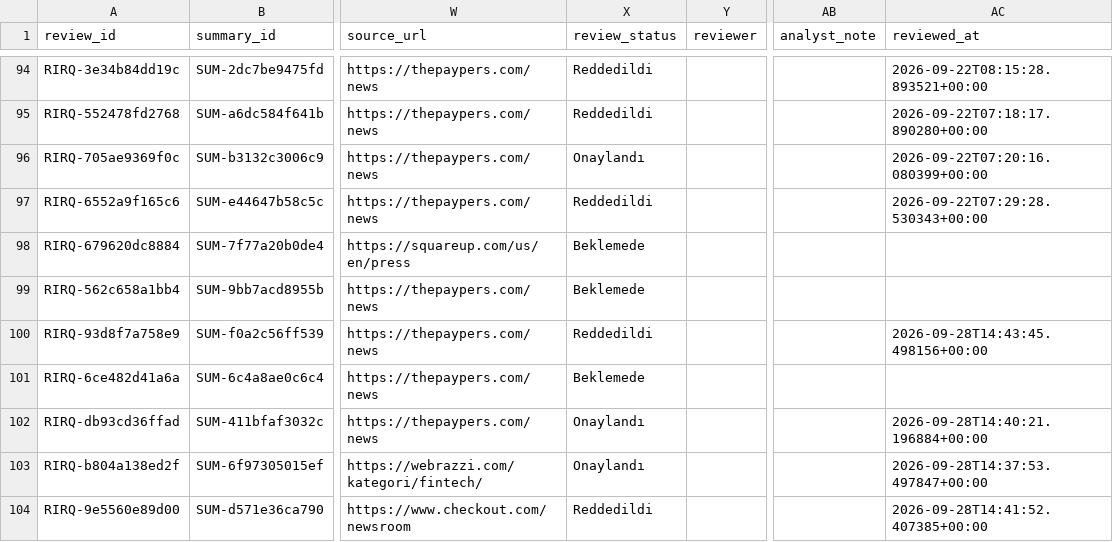
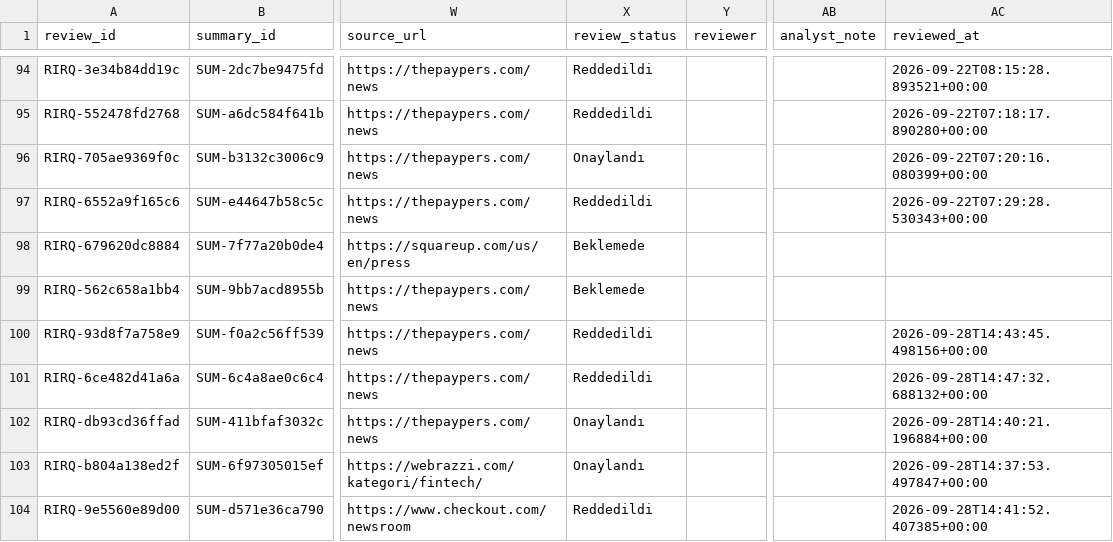
Before and after one commit to ekowiggins-dotcom/ardakobibenchmark, a CSV file: data/recent_item_review_queue.csv, drawn as a sheet; only a part is shown, gaps mark what is left out; the diff names each change by its address in the sheet, - before the commit and + after, or states it on an @@ line.

Commit message:
Update analyst review decisions: tekil gelişme Reddedildi

```diff
--- a/data/recent_item_review_queue.csv
+++ b/data/recent_item_review_queue.csv
-X101 (review_status): Beklemede
+X101 (review_status): Reddedildi
-AC101 (reviewed_at): (empty)
+AC101 (reviewed_at): 2026-09-28T14:47:32.688132+00:00
```
Also changed, not shown: data/recent_item_summaries.csv.
